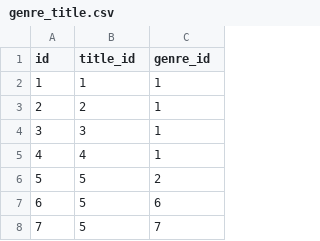
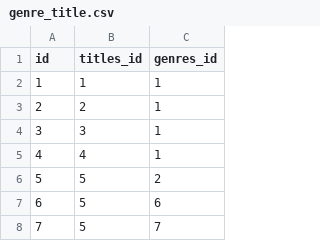
Before and after one commit to Andrey-A-K/api_yamdb, a CSV file: data/genre_title.csv, drawn as a sheet; only a part is shown.

```diff
--- a/data/genre_title.csv
+++ b/data/genre_title.csv
@@ -1,2 +1,2 @@
-id,title_id,genre_id
+id,titles_id,genres_id
 1,1,1
```
Also changed, not shown: data/titles.csv, 16 other files.
